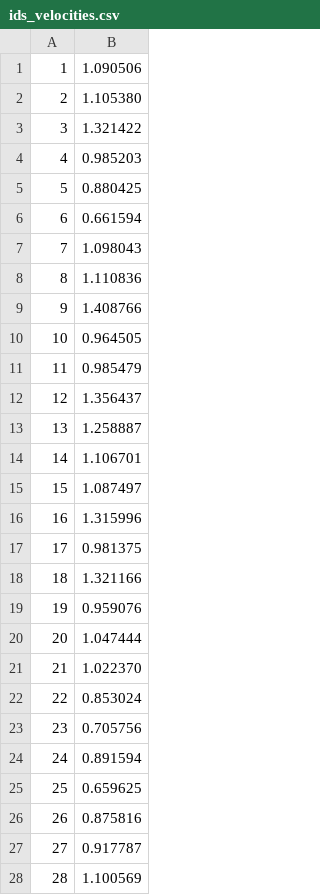
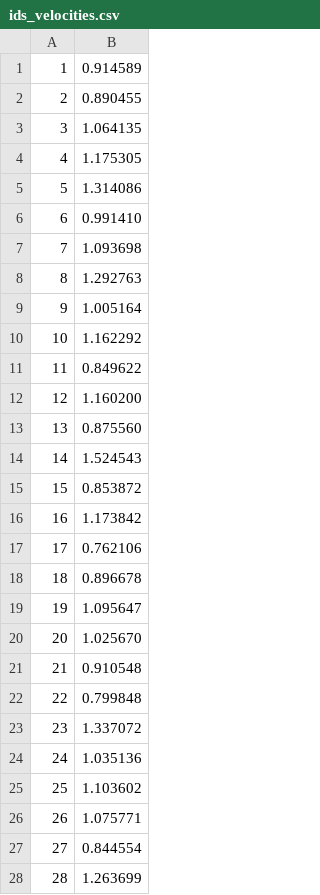
Before and after one commit to PedestrianDynamics/jupedsim, a CSV file: Utest/rimea_tests/test_7/ids_velocities.csv, drawn as a sheet; only a part is shown; the diff covers the shown part only.

```diff
--- a/Utest/rimea_tests/test_7/ids_velocities.csv
+++ b/Utest/rimea_tests/test_7/ids_velocities.csv
@@ -1,28 +1,28 @@
-1,1.090506
-2,1.105380
-3,1.321422
-4,0.985203
-5,0.880425
-6,0.661594
-7,1.098043
-8,1.110836
-9,1.408766
-10,0.964505
-11,0.985479
-12,1.356437
-13,1.258887
-14,1.106701
-15,1.087497
-16,1.315996
-17,0.981375
-18,1.321166
-19,0.959076
-20,1.047444
-21,1.022370
-22,0.853024
-23,0.705756
-24,0.891594
-25,0.659625
-26,0.875816
-27,0.917787
-28,1.100569
+1,0.914589
+2,0.890455
+3,1.064135
+4,1.175305
+5,1.314086
+6,0.991410
+7,1.093698
+8,1.292763
+9,1.005164
+10,1.162292
+11,0.849622
+12,1.160200
+13,0.875560
+14,1.524543
+15,0.853872
+16,1.173842
+17,0.762106
+18,0.896678
+19,1.095647
+20,1.025670
+21,0.910548
+22,0.799848
+23,1.337072
+24,1.035136
+25,1.103602
+26,1.075771
+27,0.844554
+28,1.263699
```
Also changed, not shown: 172 edited cells elsewhere in this file, 42 other files.
